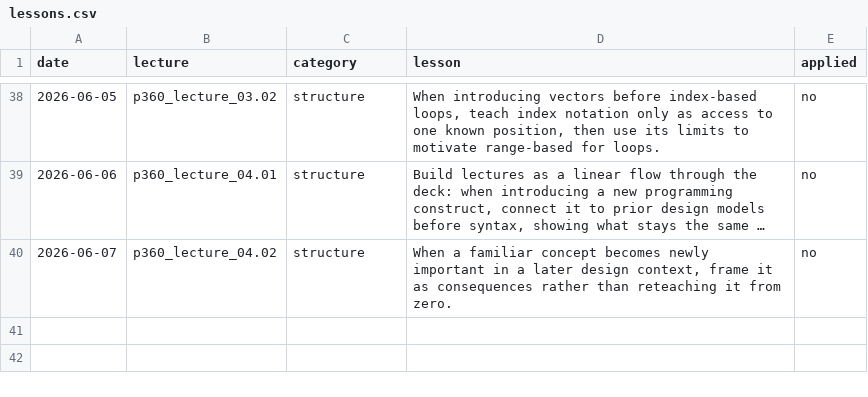
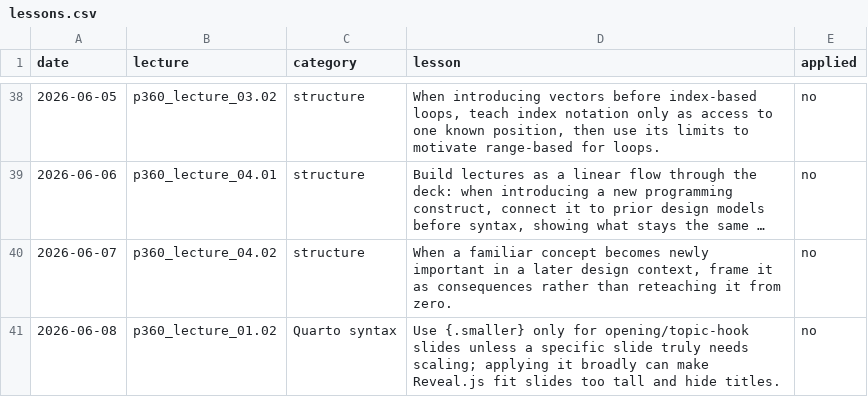
Before and after one commit to 9mytmh5z4p-sketch/CISP360, a CSV file: lessons.csv, drawn as a sheet; only a part is shown, gaps mark what is left out; long unchanged cells end in …; the diff names each change by its address in the sheet, - before the commit and + after, or states it on an @@ line.

```diff
--- a/lessons.csv
+++ b/lessons.csv
+row 41: 2026-06-08 | p360_lecture_01.02 | Quarto syntax | Use {.smaller} only for opening/topic-hook slides unless a specific slide truly needs scaling; applying it broadly can make Reveal.js fit slides too tall and hide titles. | no
```
Also changed, not shown: 4 other files.
